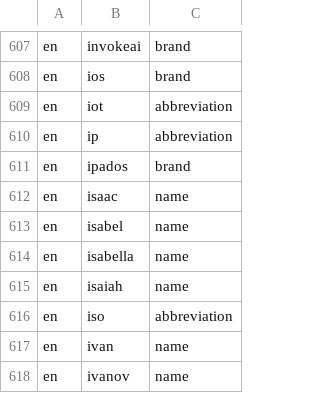
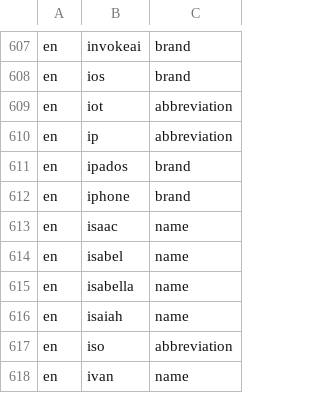
Before and after one commit to alexfisenkov/MacSwitcher, a TSV file: macos/Sources/RuSwitcher/Resources/protected-terms.tsv, drawn as a sheet; only a part is shown, gaps mark what is left out; the shorter side is filled out with more unchanged rows; the diff names each change by its address in the sheet, - before the commit and + after, or states it on an @@ line.

```diff
--- a/macos/Sources/RuSwitcher/Resources/protected-terms.tsv
+++ b/macos/Sources/RuSwitcher/Resources/protected-terms.tsv
+row 612: en | iphone | brand
```
Also changed, not shown: dictionaries/protected-terms-source.tsv, 28 other files.
